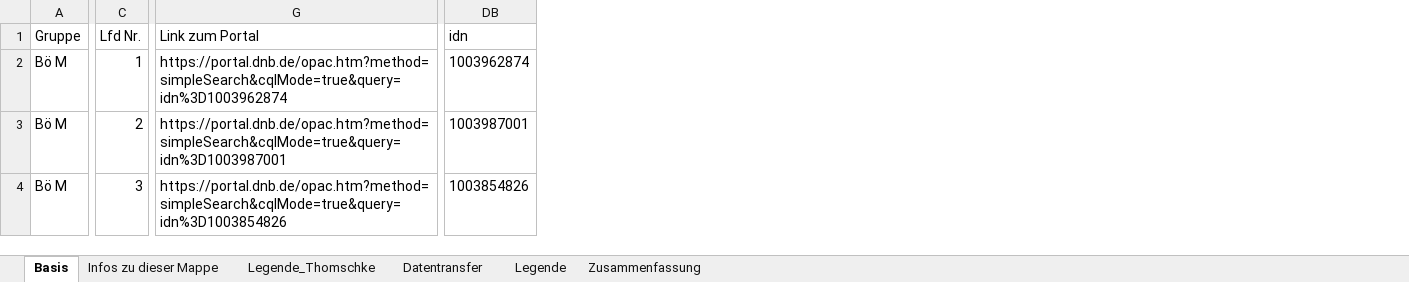
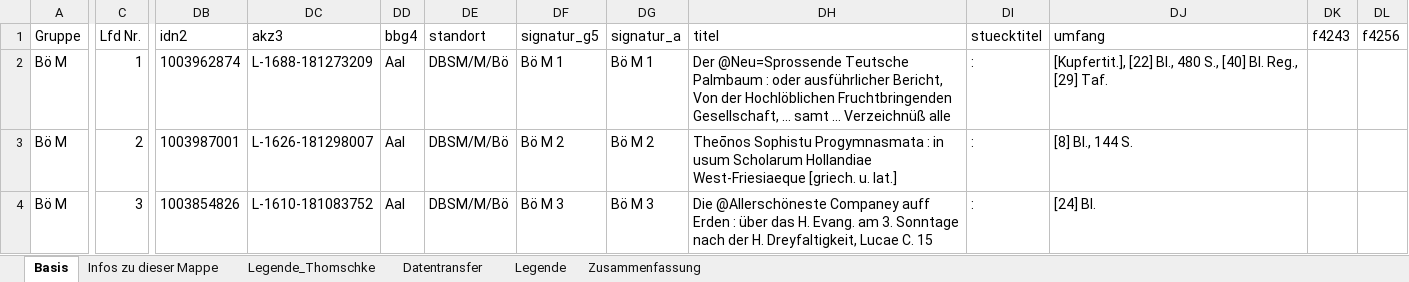
Before and after one commit to buchmuseum/vrekon, an Excel workbook: notebooks/listen_fin/böm.xlsx, sheet Basis, drawn as a sheet; only a part is shown, gaps mark what is left out; values as stored, in another font and other column widths than the file's, no borders; table styles not drawn; removed rows and columns are numbered as before the commit, all else as after; the diff covers the shown part only; the diff names each change by its address in the sheet, - before the commit and + after, or states it on an @@ line.

```diff
--- a/notebooks/listen_fin/böm.xlsx (sheet Basis)
+++ b/notebooks/listen_fin/böm.xlsx (sheet Basis)
@@ column G hidden, rows 1-4: Link zum Portal | https://portal.dnb.de/opac.htm?method=simpleSearch&cqlMode=true&query=idn%3D1003962874 | https://portal.dnb.de/opac.htm?method=simpleSearch&cqlMode=true&query=idn%3D1003987001 | https://portal.dnb.de/opac.htm?method=simpleSearch&cqlMode=true&query=idn%3D1003854826 @@
+column DC, rows 1-4: akz3 | L-1688-181273209 | L-1626-181298007 | L-1610-181083752
+column DD, rows 1-4: bbg4 | Aal | Aal | Aal
+column DE, rows 1-4: standort | DBSM/M/Bö | DBSM/M/Bö | DBSM/M/Bö
+column DF, rows 1-4: signatur_g5 | Bö M 1 | Bö M 2 | Bö M 3
+column DG, rows 1-4: signatur_a | Bö M 1 | Bö M 2 | Bö M 3
+column DH, rows 1-4: titel | Der @Neu=Sprossende Teutsche Palmbaum : oder ausführlicher Bericht, Von der Hochlöblichen Fruchtbringenden Gesellschaft, ... samt ... Verzeichnüß alle | Theōnos Sophistu Progymnasmata : in usum Scholarum Hollandiae West-Friesiaeque [griech. u. lat.] | Die @Allerschöneste Companey auff Erden : über das H. Evang. am 3. Sonntage nach der H. Dreyfaltigkeit, Lucae C. 15
+column DI, rows 1-4: stuecktitel | : | : | :
+column DJ, rows 1-4: umfang | [Kupfertit.], [22] Bl., 480 S., [40] Bl. Reg., [29] Taf. | [8] Bl., 144 S. | [24] Bl.
+column DK, row 1: f4243
+column DL, row 1: f4256
-DB1: idn
+DB1: idn2
```
Also changed, not shown: 4 added rows, 1 removed row and 12 edited cells elsewhere in this sheet, sheet Datentransfer, notebooks/listen_fin/böink.xlsx, notebooks/listen_fin/ii.xlsx, 17 other files.
